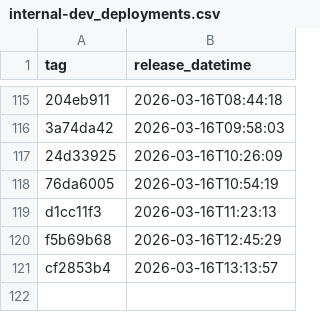
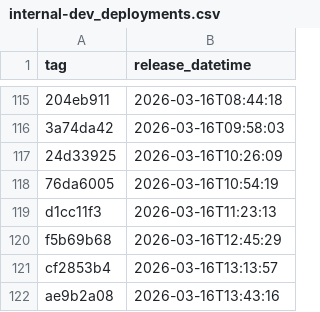
Before and after one commit to NHSDigital/electronic-prescription-service-api, a CSV file: _data/internal-dev_deployments.csv, drawn as a sheet; only a part is shown, gaps mark what is left out; the diff names each change by its address in the sheet, - before the commit and + after, or states it on an @@ line.

```diff
--- a/_data/internal-dev_deployments.csv
+++ b/_data/internal-dev_deployments.csv
+row 122: ae9b2a08 | 2026-03-16T13:43:16
```
Also changed, not shown: 1 other file.
